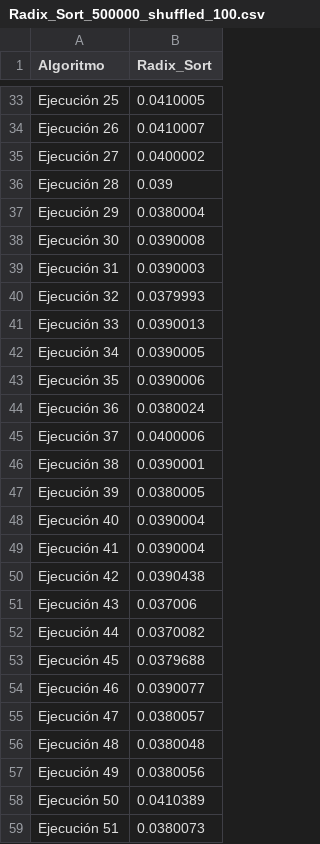
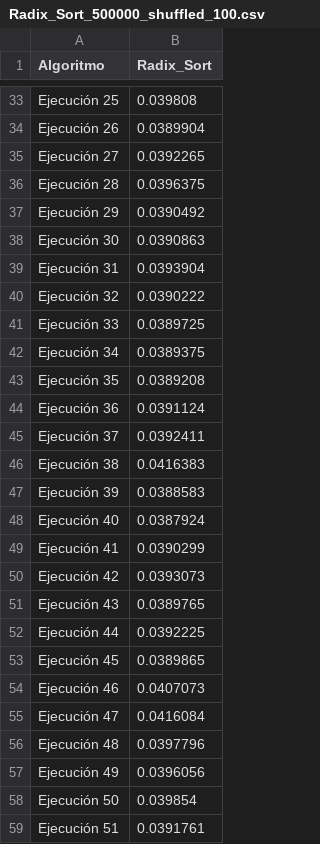
Before and after one commit to arenisca/Tarea2, a CSV file: Resultados_CSV/Vale/Radix_Sort_500000_shuffled_100.csv, drawn as a sheet; only a part is shown, gaps mark what is left out; the diff covers the shown part only; the diff names each change by its address in the sheet, - before the commit and + after, or states it on an @@ line.

Commit message:
Testing para comparar algoritmo RadixSort con QuickSort

```diff
--- a/Resultados_CSV/Vale/Radix_Sort_500000_shuffled_100.csv
+++ b/Resultados_CSV/Vale/Radix_Sort_500000_shuffled_100.csv
-B33 (Radix_Sort): 0.0410005
+B33 (Radix_Sort): 0.039808
-B34 (Radix_Sort): 0.0410007
+B34 (Radix_Sort): 0.0389904
-B35 (Radix_Sort): 0.0400002
+B35 (Radix_Sort): 0.0392265
-B36 (Radix_Sort): 0.039
+B36 (Radix_Sort): 0.0396375
-B37 (Radix_Sort): 0.0380004
+B37 (Radix_Sort): 0.0390492
-B38 (Radix_Sort): 0.0390008
+B38 (Radix_Sort): 0.0390863
-B39 (Radix_Sort): 0.0390003
+B39 (Radix_Sort): 0.0393904
-B40 (Radix_Sort): 0.0379993
+B40 (Radix_Sort): 0.0390222
-B41 (Radix_Sort): 0.0390013
+B41 (Radix_Sort): 0.0389725
-B42 (Radix_Sort): 0.0390005
+B42 (Radix_Sort): 0.0389375
-B43 (Radix_Sort): 0.0390006
+B43 (Radix_Sort): 0.0389208
-B44 (Radix_Sort): 0.0380024
+B44 (Radix_Sort): 0.0391124
-B45 (Radix_Sort): 0.0400006
+B45 (Radix_Sort): 0.0392411
-B46 (Radix_Sort): 0.0390001
+B46 (Radix_Sort): 0.0416383
-B47 (Radix_Sort): 0.0380005
+B47 (Radix_Sort): 0.0388583
-B48 (Radix_Sort): 0.0390004
+B48 (Radix_Sort): 0.0387924
-B49 (Radix_Sort): 0.0390004
+B49 (Radix_Sort): 0.0390299
-B50 (Radix_Sort): 0.0390438
+B50 (Radix_Sort): 0.0393073
-B51 (Radix_Sort): 0.037006
+B51 (Radix_Sort): 0.0389765
-B52 (Radix_Sort): 0.0370082
+B52 (Radix_Sort): 0.0392225
-B53 (Radix_Sort): 0.0379688
+B53 (Radix_Sort): 0.0389865
-B54 (Radix_Sort): 0.0390077
+B54 (Radix_Sort): 0.0407073
-B55 (Radix_Sort): 0.0380057
+B55 (Radix_Sort): 0.0416084
-B56 (Radix_Sort): 0.0380048
+B56 (Radix_Sort): 0.0397796
-B57 (Radix_Sort): 0.0380056
+B57 (Radix_Sort): 0.0396056
-B58 (Radix_Sort): 0.0410389
+B58 (Radix_Sort): 0.039854
-B59 (Radix_Sort): 0.0380073
+B59 (Radix_Sort): 0.0391761
```
Also changed, not shown: 75 edited cells elsewhere in this file, Resultados_CSV/Vale/Merge_Sort_500000_asc_100.csv, 6 other files.
